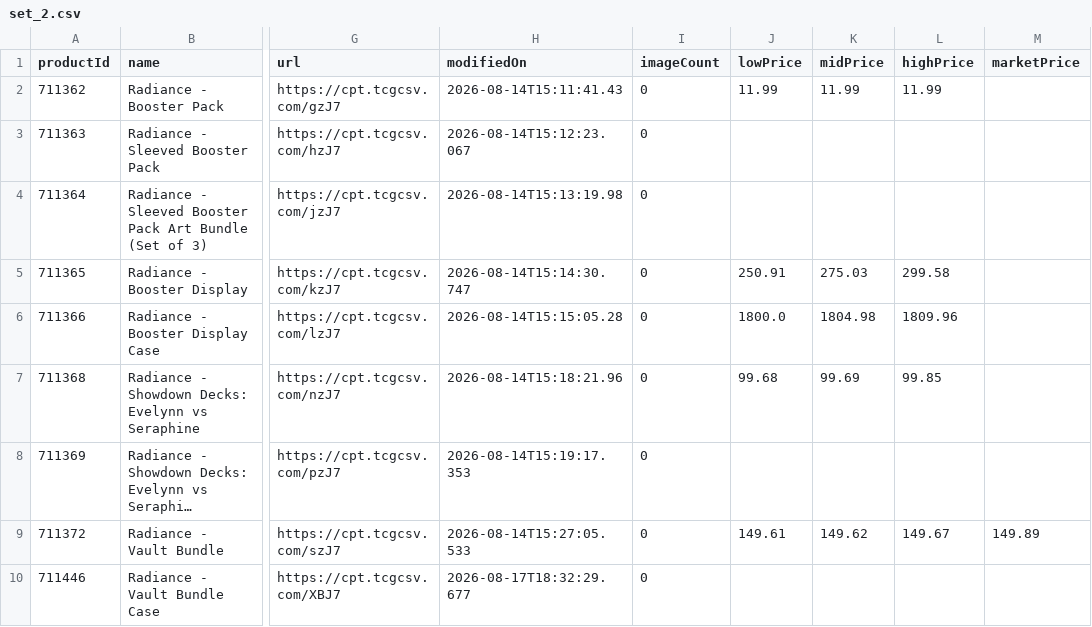
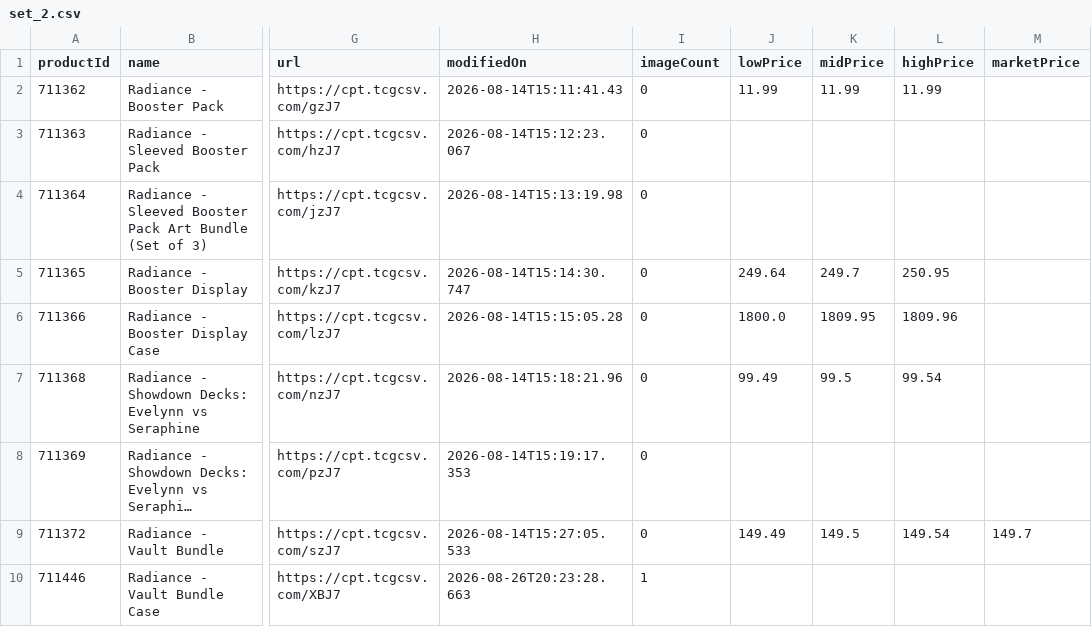
Before and after one commit to MXTradeApps/riftrades, a CSV file: public/price-guide/set_2.csv, drawn as a sheet; only a part is shown, gaps mark what is left out; long unchanged cells end in …; the diff names each change by its address in the sheet, - before the commit and + after, or states it on an @@ line.

```diff
--- a/public/price-guide/set_2.csv
+++ b/public/price-guide/set_2.csv
-J5 (lowPrice): 250.91
+J5 (lowPrice): 249.64
-K5 (midPrice): 275.03
+K5 (midPrice): 249.7
-L5 (highPrice): 299.58
+L5 (highPrice): 250.95
-K6 (midPrice): 1804.98
+K6 (midPrice): 1809.95
-J7 (lowPrice): 99.68
+J7 (lowPrice): 99.49
-K7 (midPrice): 99.69
+K7 (midPrice): 99.5
-L7 (highPrice): 99.85
+L7 (highPrice): 99.54
-J9 (lowPrice): 149.61
+J9 (lowPrice): 149.49
-K9 (midPrice): 149.62
+K9 (midPrice): 149.5
-L9 (highPrice): 149.67
+L9 (highPrice): 149.54
-M9 (marketPrice): 149.89
+M9 (marketPrice): 149.7
-H10 (modifiedOn): 2026-08-17T18:32:29.677
+H10 (modifiedOn): 2026-08-26T20:23:28.663
-I10 (imageCount): 0
+I10 (imageCount): 1
```
Also changed, not shown: public/price-guide/set_3.csv, public/price-guide/set_4.csv, 11 other files.
